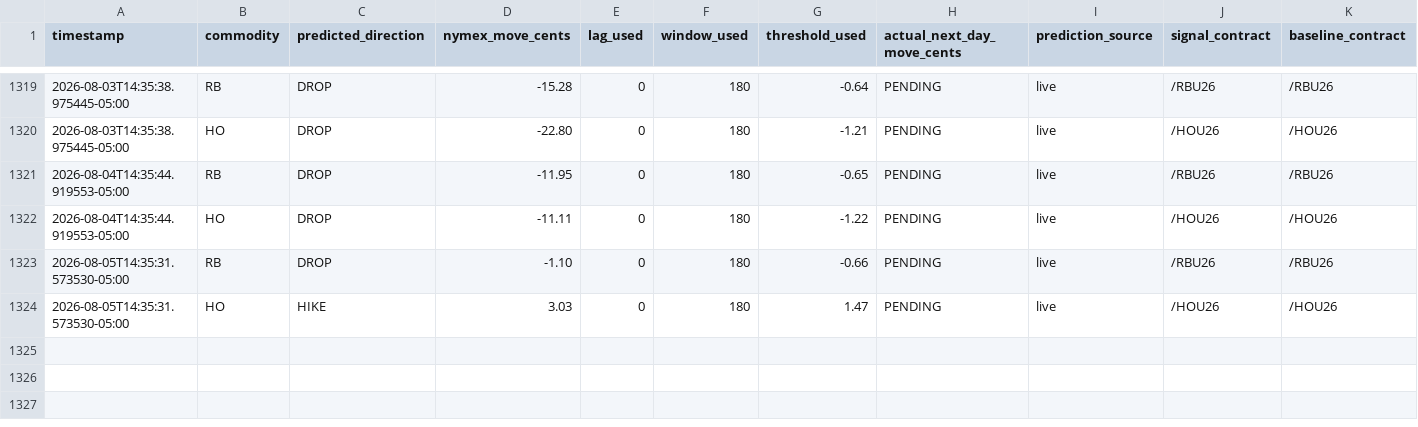
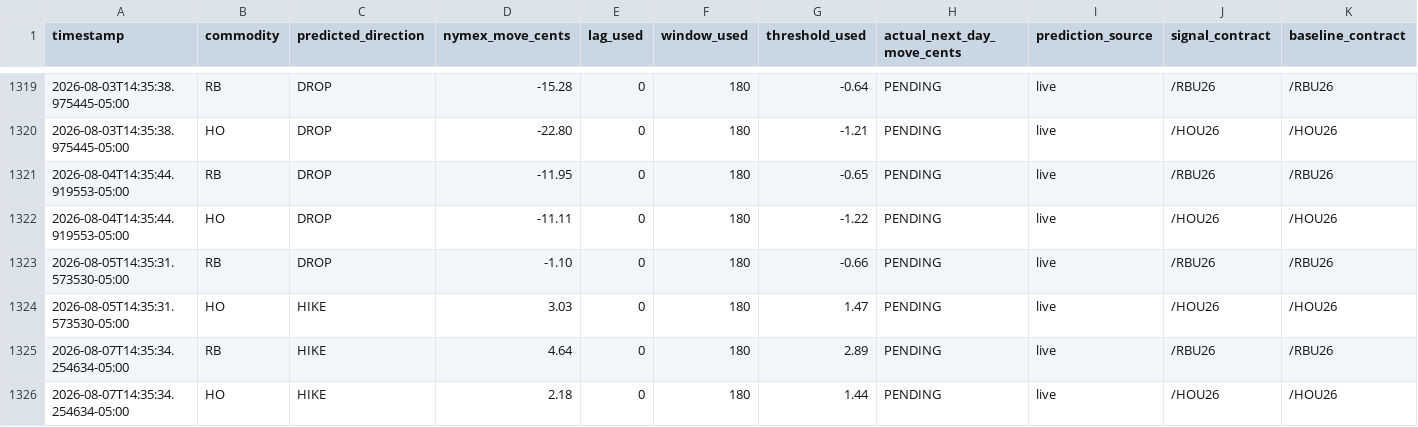
Before and after one commit to armaanmoosani/rbob-ho-fuel-tracker, a CSV file: data/prediction_log.csv, drawn as a sheet; only a part is shown, gaps mark what is left out; rows hold the shown columns only; the diff names each change by its address in the sheet, - before the commit and + after, or states it on an @@ line.

```diff
--- a/data/prediction_log.csv
+++ b/data/prediction_log.csv
+row 1325: 2026-08-07T14:35:34.254634-05:00 | RB | HIKE | 4.64 | 0 | 180 | 2.89 | PENDING | live | /RBU26 | /RBU26
+row 1326: 2026-08-07T14:35:34.254634-05:00 | HO | HIKE | 2.18 | 0 | 180 | 1.44 | PENDING | live | /HOU26 | /HOU26
```
